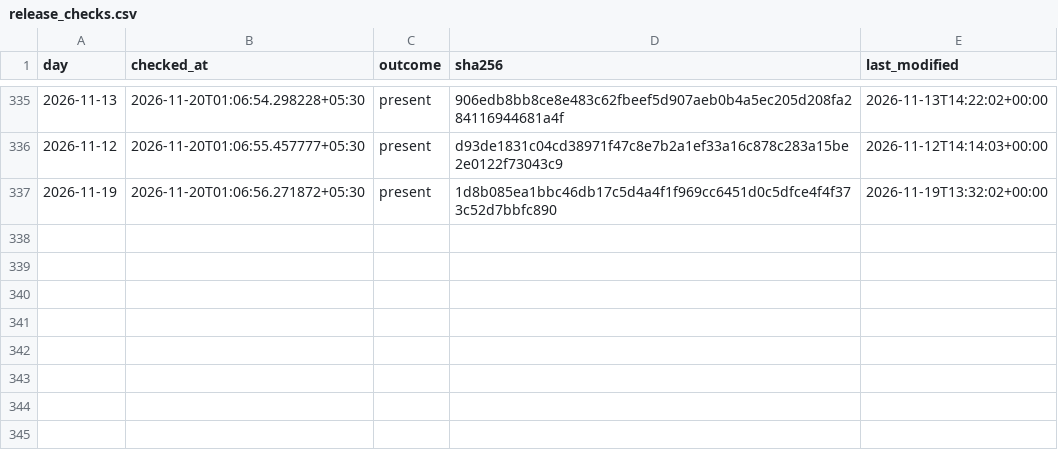
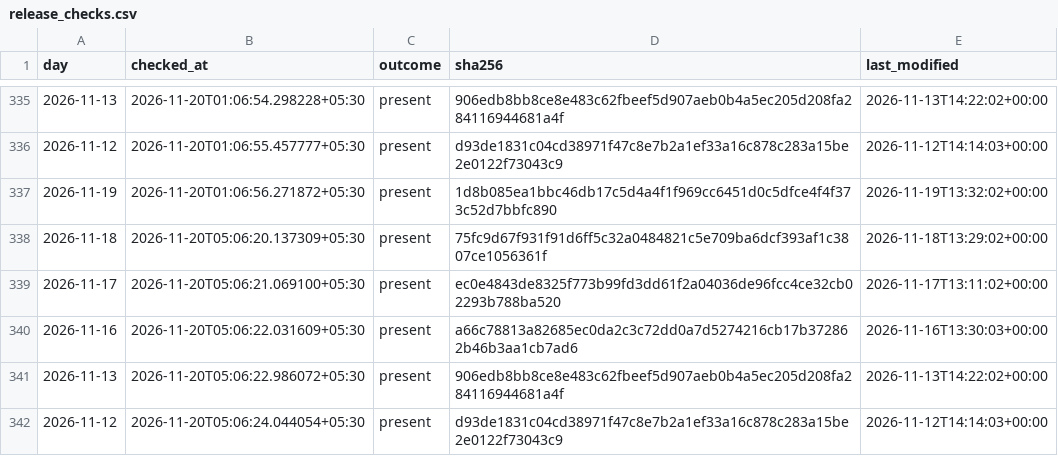
Before and after one commit to exepex/omenix-ingestion, a CSV file: research/data/participant_oi/actions/release_checks.csv, drawn as a sheet; only a part is shown, gaps mark what is left out.

```diff
--- a/research/data/participant_oi/actions/release_checks.csv
+++ b/research/data/participant_oi/actions/release_checks.csv
@@ -337 +337,6 @@ day,checked_at,outcome,sha256,last_modified
 2026-11-19,2026-11-20T01:06:56.271872+05:30,present,1d8b085ea1bbc46db17c5d4a4f1f969cc6451d0c5dfce4f4f373c52d7bbfc890,2026-11-19T13:32:02+00:00
+2026-11-18,2026-11-20T05:06:20.137309+05:30,present,75fc9d67f931f91d6ff5c32a0484821c5e709ba6dcf393af1c3807ce1056361f,2026-11-18T13:29:02+00:00
+2026-11-17,2026-11-20T05:06:21.069100+05:30,present,ec0e4843de8325f773b99fd3dd61f2a04036de96fcc4ce32cb02293b788ba520,2026-11-17T13:11:02+00:00
+2026-11-16,2026-11-20T05:06:22.031609+05:30,present,a66c78813a82685ec0da2c3c72dd0a7d5274216cb17b372862b46b3aa1cb7ad6,2026-11-16T13:30:03+00:00
+2026-11-13,2026-11-20T05:06:22.986072+05:30,present,906edb8bb8ce8e483c62fbeef5d907aeb0b4a5ec205d208fa284116944681a4f,2026-11-13T14:22:02+00:00
+2026-11-12,2026-11-20T05:06:24.044054+05:30,present,d93de1831c04cd38971f47c8e7b2a1ef33a16c878c283a15be2e0122f73043c9,2026-11-12T14:14:03+00:00
```
Also changed, not shown: research/data/participant_oi/actions/release_check_starts.csv.
